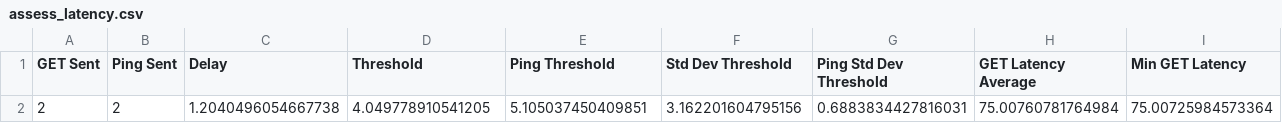
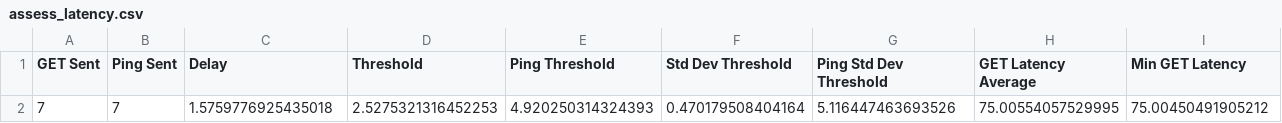
Before and after one commit to hogchild/SQLWasp, a CSV file: data/input/ai/assess_latency/assess_latency.csv, drawn as a sheet; only a part is shown; removed rows and columns are numbered as before the commit, all else as after; rows hold the shown columns only; the diff names each change by its address in the sheet, - before the commit and + after, or states it on an @@ line.

Commit message:
Implemented queues system in the AssessLatency class.

```diff
--- a/data/input/ai/assess_latency/assess_latency.csv
+++ b/data/input/ai/assess_latency/assess_latency.csv
-row 2: 2 | 2 | 1.2040496054667738 | 4.049778910541205 | 5.105037450409851 | 3.162201604795156 | 0.6883834427816031 | 75.00760781764984 | 75.00725984573364
+row 2: 7 | 7 | 1.5759776925435018 | 2.5275321316452253 | 4.920250314324393 | 0.470179508404164 | 5.116447463693526 | 75.00554057529995 | 75.00450491905212
```
Also changed, not shown: 4 other files.
